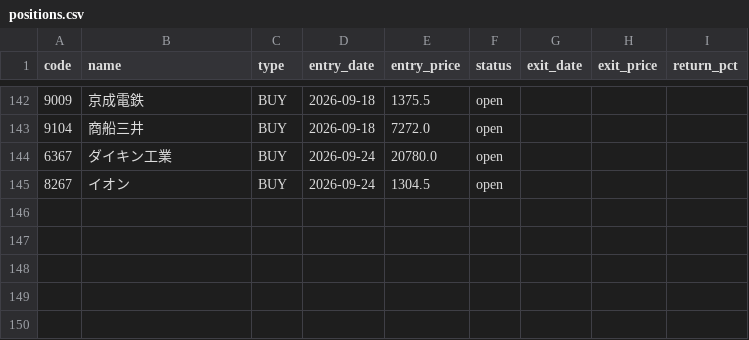
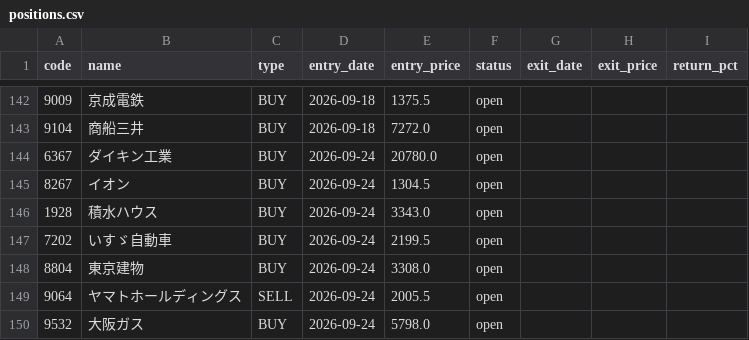
Before and after one commit to alohakozi-ux/nikkei-signal-app, a CSV file: positions.csv, drawn as a sheet; only a part is shown, gaps mark what is left out.

```diff
--- a/positions.csv
+++ b/positions.csv
@@ -145 +145,6 @@ code,name,type,entry_date,entry_price,status,exit_date,exit_price,return_pct
 8267,イオン,BUY,2026-09-24,1304.5,open,,,
+1928,積水ハウス,BUY,2026-09-24,3343.0,open,,,
+7202,いすゞ自動車,BUY,2026-09-24,2199.5,open,,,
+8804,東京建物,BUY,2026-09-24,3308.0,open,,,
+9064,ヤマトホールディングス,SELL,2026-09-24,2005.5,open,,,
+9532,大阪ガス,BUY,2026-09-24,5798.0,open,,,
```
